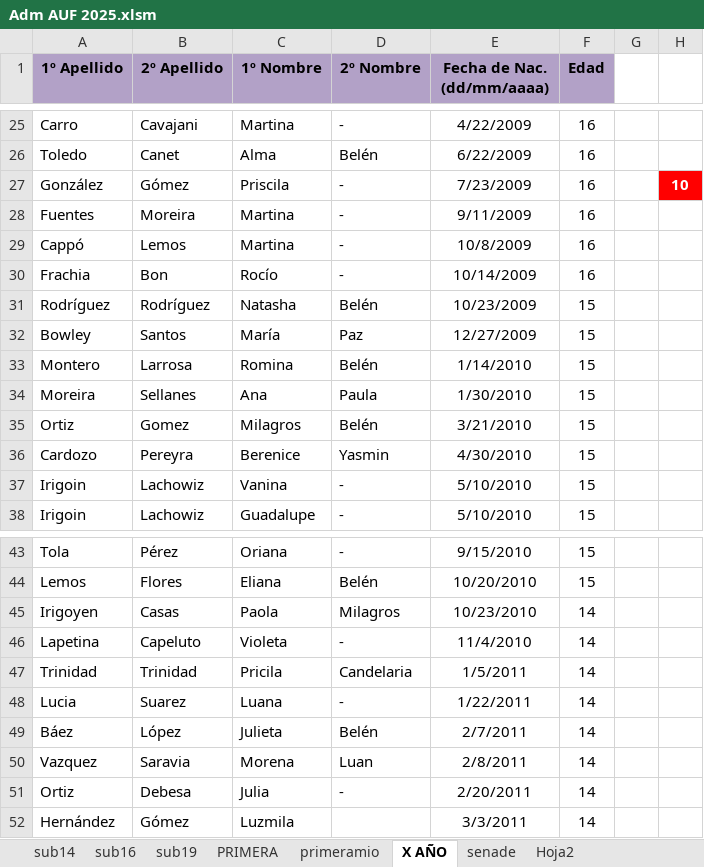
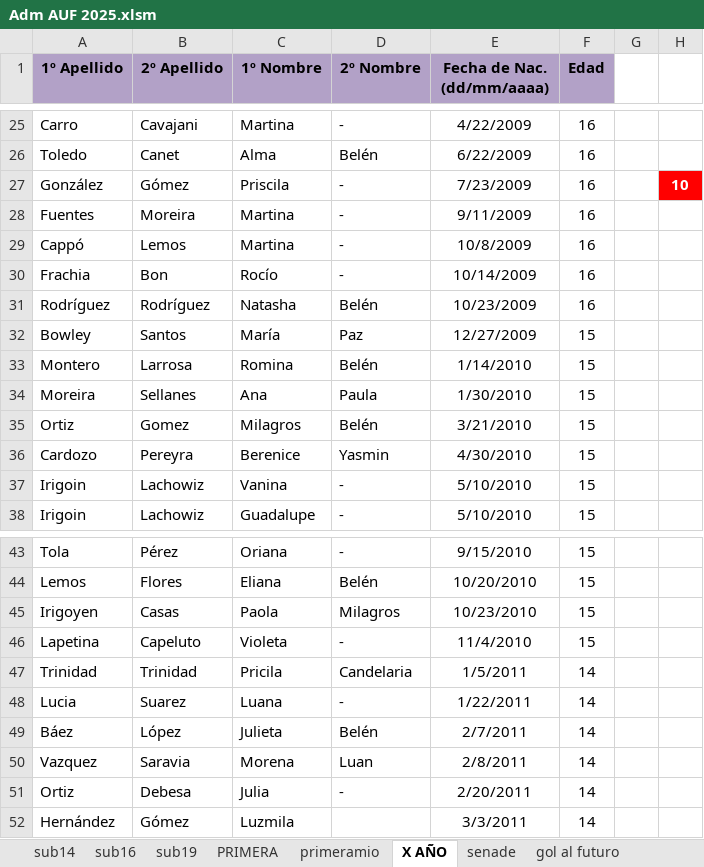
Before and after one commit to moriaaresburgos/liverpoolfemenino, an Excel workbook: docs/imagenes/Adm AUF 2025.xlsm, sheet X AÑO, drawn as a sheet; only a part is shown, gaps mark what is left out; values as stored, in another font and other column widths than the file's, no borders; charts and pictures not drawn; the diff names each change by its address in the sheet, - before the commit and + after, or states it on an @@ line.

```diff
--- a/docs/imagenes/Adm AUF 2025.xlsm (sheet X AÑO)
+++ b/docs/imagenes/Adm AUF 2025.xlsm (sheet X AÑO)
-sheet tab: Hoja2
+sheet tab: gol al futuro
-F31 (Edad): 15
+F31 (Edad): 16
-F45:F46 (Edad): 14
+F45:F46 (Edad): 15
```
Also changed, not shown: sheet senade, sheet sub14, sheet sub16, sheet PRIMERA, sheet sub19, sheet primeramio, formulas that keep their value.
